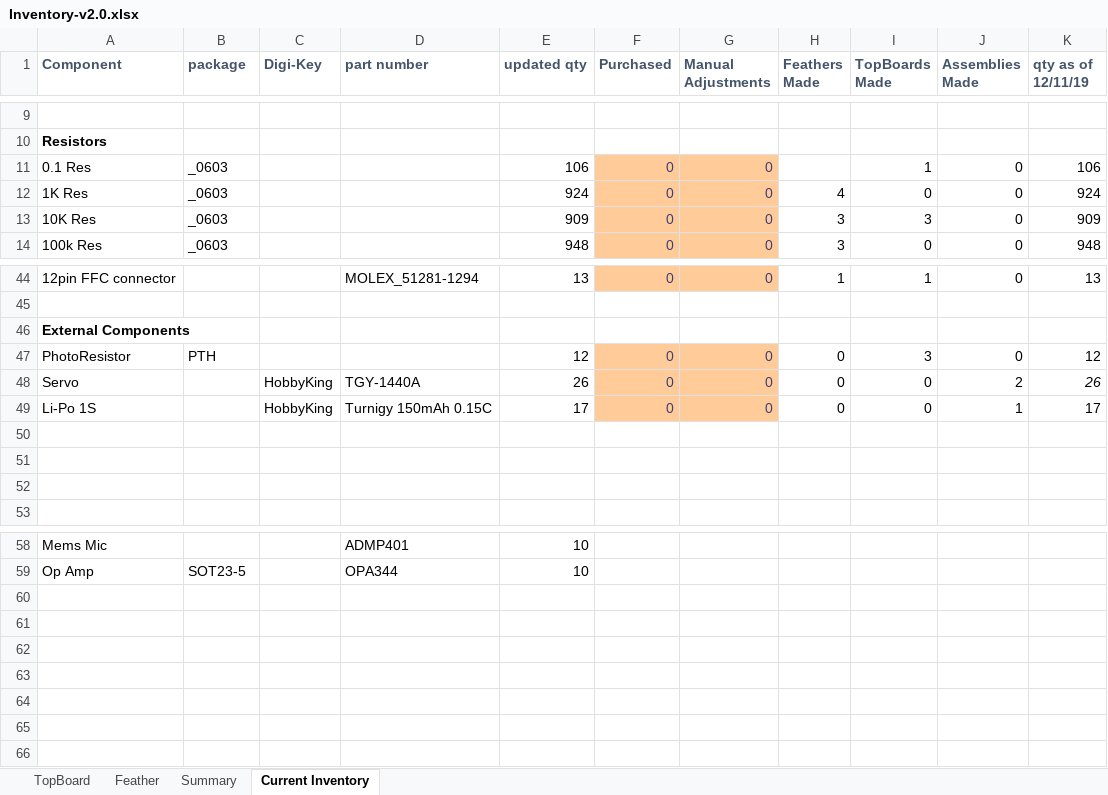
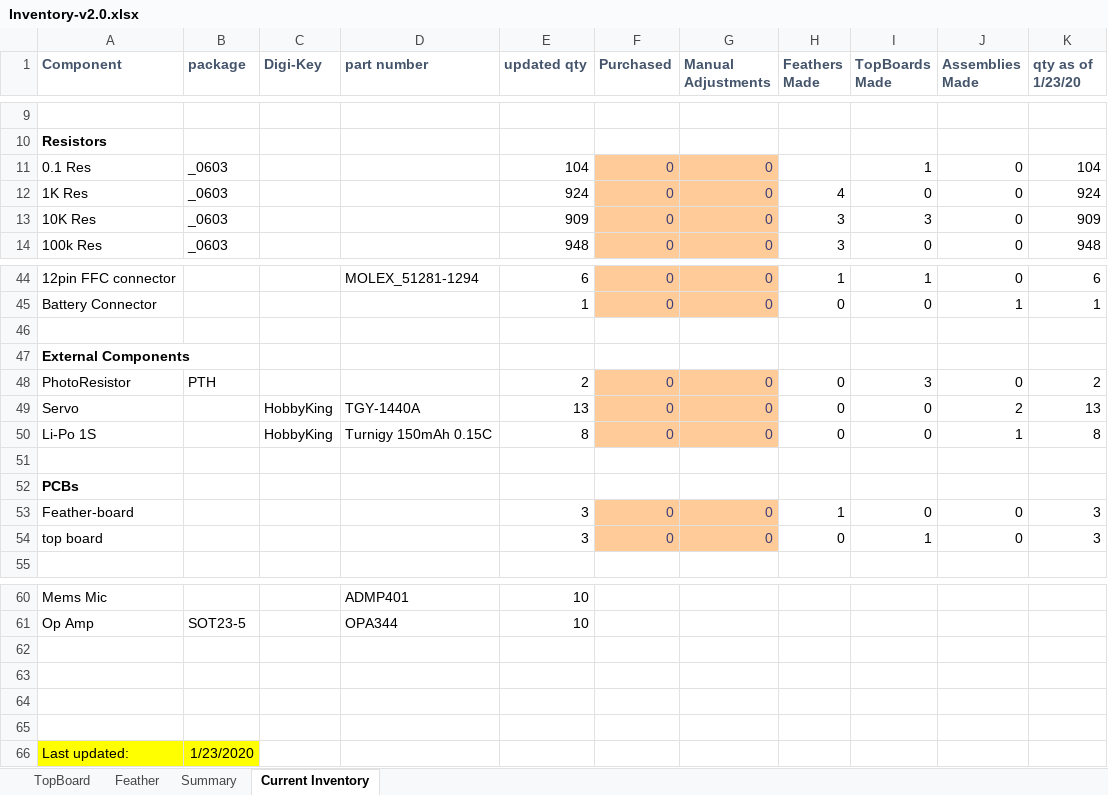
Before and after one commit to asamland/NU-Smarticle, an Excel workbook: NU-Smarticle PCB Design/BOMs/Inventory-v2.0.xlsx, sheet Current Inventory, drawn as a sheet; only a part is shown, gaps mark what is left out; values as stored, in another font and other column widths than the file's, no borders; addresses are those after the commit; the diff covers the shown part only; the diff names each change by its address in the sheet, - before the commit and + after, or states it on an @@ line.

Commit message:
updated inventory

```diff
--- a/NU-Smarticle PCB Design/BOMs/Inventory-v2.0.xlsx (sheet Current Inventory)
+++ b/NU-Smarticle PCB Design/BOMs/Inventory-v2.0.xlsx (sheet Current Inventory)
-K1: qty as of 12/11/19
+K1: qty as of 1/23/20
-E11 (updated qty): 106
+E11 (updated qty): 104
-K11 (qty as of 1/23/20): 106
+K11 (qty as of 1/23/20): 104
-E44 (updated qty): 13
+E44 (updated qty): 6
-K44 (qty as of 1/23/20): 13
+K44 (qty as of 1/23/20): 6
+row 45: Battery Connector |  |  |  | 1 | 0 | 0 | 0 | 0 | 1 | 1
-E48 (updated qty): 12
+E48 (updated qty): 2
-K48 (qty as of 1/23/20): 12
+K48 (qty as of 1/23/20): 2
-E49 (updated qty): 26
+E49 (updated qty): 13
-K49 (qty as of 1/23/20): 26
+K49 (qty as of 1/23/20): 13
-K49 italic: on
+K49 italic: off
-E50 (updated qty): 17
+E50 (updated qty): 8
-K50 (qty as of 1/23/20): 17
+K50 (qty as of 1/23/20): 8
-A52 (Component): (empty)
+A52 (Component): PCBs
-row 53: (empty)
+row 53: Feather-board |  |  |  | 3 | 0 | 0 | 1 | 0 | 0 | 3
-F53:G53 fill: none
+F53:G53 fill: #FFCC99
+row 54: top board |  |  |  | 3 | 0 | 0 | 0 | 1 | 0 | 3
+row 62: (empty)
+row 63: (empty)
+row 64: (empty)
+row 65: (empty)
+row 66: Last updated: | 1/23/2020
```
Also changed, not shown: 34 edited cells elsewhere in this sheet, 1 other file.
